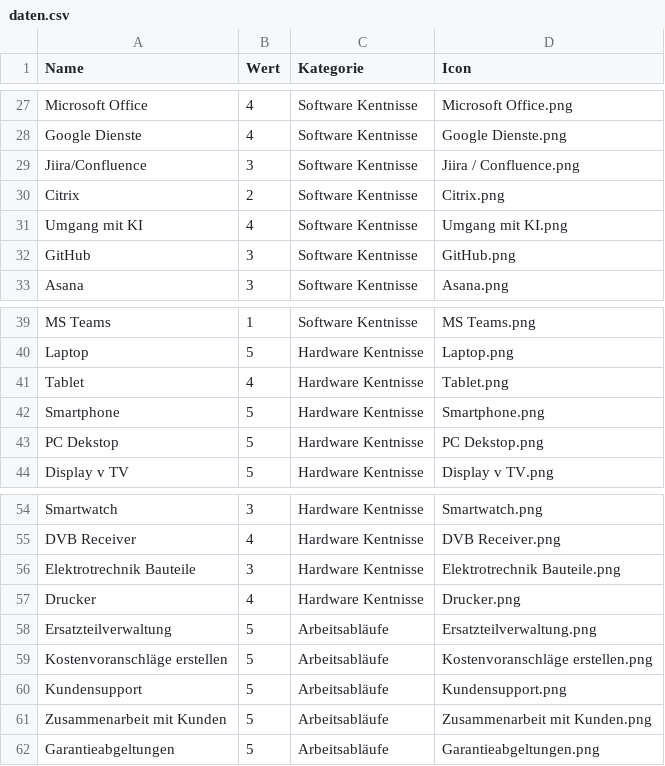
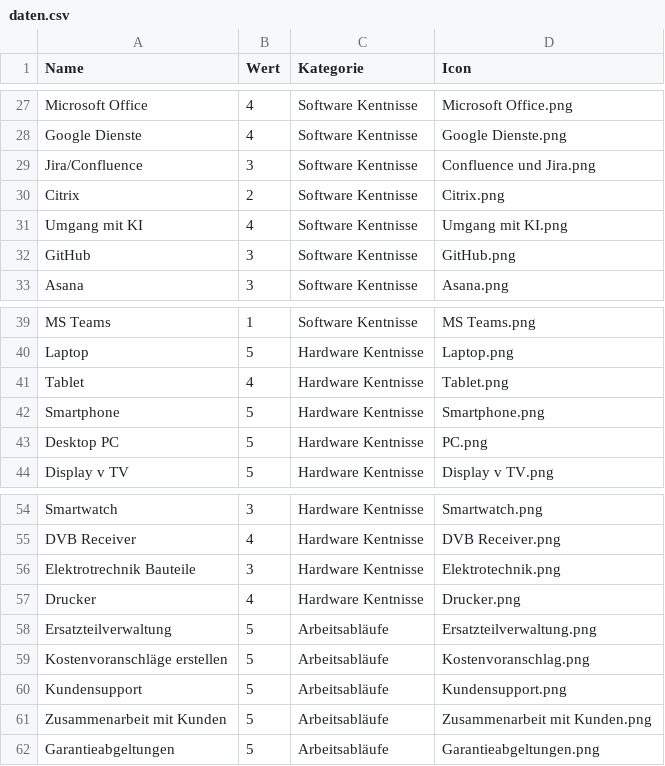
Before and after one commit to Morn2/skills, a CSV file: daten.csv, drawn as a sheet; only a part is shown, gaps mark what is left out.

```diff
--- a/daten.csv
+++ b/daten.csv
@@ -28,3 +28,3 @@ Microsoft Office,4,Software Kentnisse,Microsoft Office.png
 Google Dienste,4,Software Kentnisse,Google Dienste.png
-Jiira/Confluence,3,Software Kentnisse,Jiira / Confluence.png
+Jira/Confluence,3,Software Kentnisse,Confluence und Jira.png
 Citrix,2,Software Kentnisse,Citrix.png
@@ -42,3 +42,3 @@ Tablet,4,Hardware Kentnisse,Tablet.png
 Smartphone,5,Hardware Kentnisse,Smartphone.png
-PC Dekstop,5,Hardware Kentnisse,PC Dekstop.png
+Desktop PC,5,Hardware Kentnisse,PC.png
 Display v TV,5,Hardware Kentnisse,Display v TV.png
@@ -55,6 +55,6 @@ Smartwatch,3,Hardware Kentnisse,Smartwatch.png
 DVB Receiver,4,Hardware Kentnisse,DVB Receiver.png
-Elektrotrechnik Bauteile,3,Hardware Kentnisse,Elektrotrechnik Bauteile.png
+Elektrotrechnik Bauteile,3,Hardware Kentnisse,Elektrotechnik.png
 Drucker ,4,Hardware Kentnisse,Drucker.png
 Ersatzteilverwaltung,5,Arbeitsabläufe,Ersatzteilverwaltung.png
-Kostenvoranschläge erstellen,5,Arbeitsabläufe,Kostenvoranschläge erstellen.png
+Kostenvoranschläge erstellen,5,Arbeitsabläufe,Kostenvoranschlag.png
 Kundensupport,5,Arbeitsabläufe,Kundensupport.png
```
Also changed, not shown: 11 other files.
